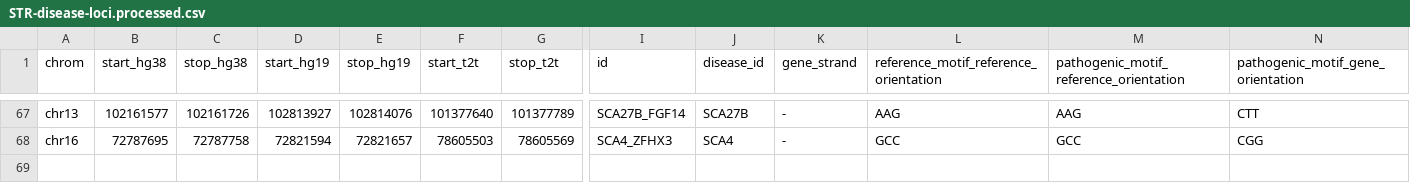
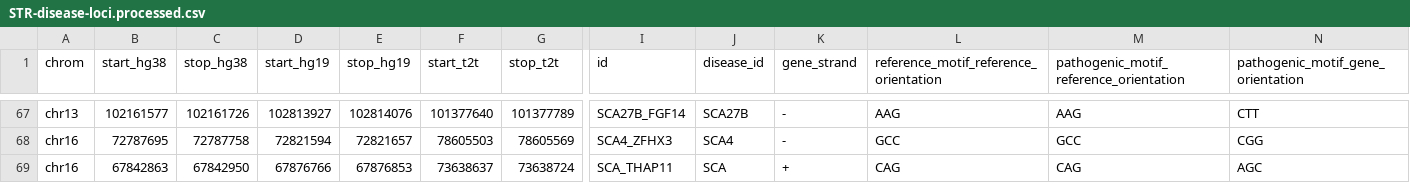
Before and after one commit to dashnowlab/STRchive, a CSV file: data/STR-disease-loci.processed.csv, drawn as a sheet; only a part is shown, gaps mark what is left out; rows hold the shown columns only; the diff names each change by its address in the sheet, - before the commit and + after, or states it on an @@ line.

Commit message:
Add THAP11

```diff
--- a/data/STR-disease-loci.processed.csv
+++ b/data/STR-disease-loci.processed.csv
+row 69: chr16 | 67842863 | 67842950 | 67876766 | 67876853 | 73638637 | 73638724 | SCA_THAP11 | SCA | + | CAG | CAG | AGC
```
Also changed, not shown: data/STR-disease-loci.csv, 4 other files.
